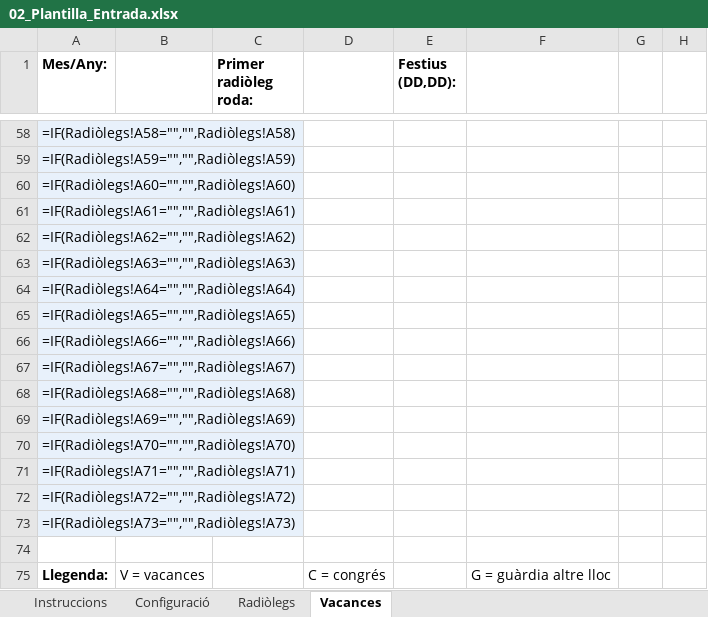
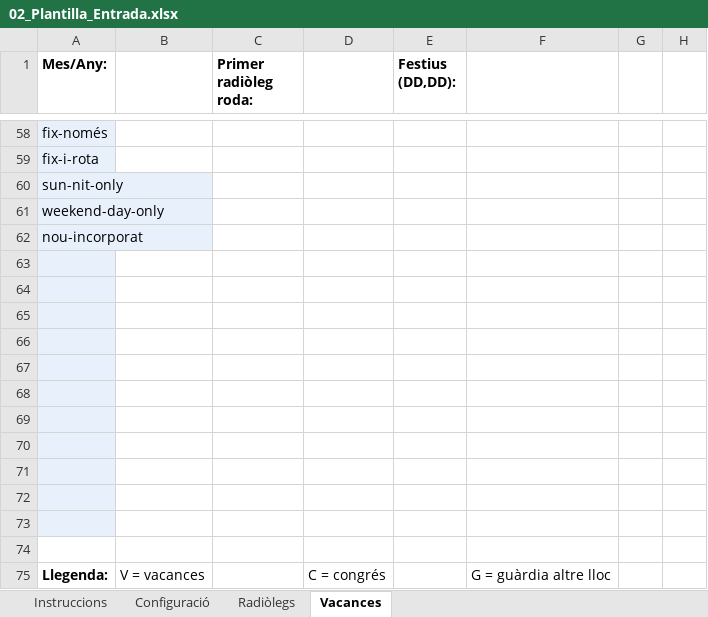
Before and after one commit to Tato14/planning-guardies-app, an Excel workbook: 02_Plantilla_Entrada.xlsx, sheet Vacances, drawn as a sheet; only a part is shown, gaps mark what is left out; values as stored, in another font and other column widths than the file's, no borders; formulas without a stored value are shown as written; the diff covers the shown part only; the diff names each change by its address in the sheet, - before the commit and + after, or states it on an @@ line.

```diff
--- a/02_Plantilla_Entrada.xlsx (sheet Vacances)
+++ b/02_Plantilla_Entrada.xlsx (sheet Vacances)
-A58 (Mes/Any:): =IF(Radiòlegs!A58="","",Radiòlegs!A58)
+A58 (Mes/Any:): fix-només
-A59 (Mes/Any:): =IF(Radiòlegs!A59="","",Radiòlegs!A59)
+A59 (Mes/Any:): fix-i-rota
-A60 (Mes/Any:): =IF(Radiòlegs!A60="","",Radiòlegs!A60)
+A60 (Mes/Any:): sun-nit-only
-A61 (Mes/Any:): =IF(Radiòlegs!A61="","",Radiòlegs!A61)
+A61 (Mes/Any:): weekend-day-only
-A62 (Mes/Any:): =IF(Radiòlegs!A62="","",Radiòlegs!A62)
+A62 (Mes/Any:): nou-incorporat
-A63 (Mes/Any:): =IF(Radiòlegs!A63="","",Radiòlegs!A63)
+A63 (Mes/Any:): (empty)
-A64 (Mes/Any:): =IF(Radiòlegs!A64="","",Radiòlegs!A64)
+A64 (Mes/Any:): (empty)
-A65 (Mes/Any:): =IF(Radiòlegs!A65="","",Radiòlegs!A65)
+A65 (Mes/Any:): (empty)
-A66 (Mes/Any:): =IF(Radiòlegs!A66="","",Radiòlegs!A66)
+A66 (Mes/Any:): (empty)
-A67 (Mes/Any:): =IF(Radiòlegs!A67="","",Radiòlegs!A67)
+A67 (Mes/Any:): (empty)
-A68 (Mes/Any:): =IF(Radiòlegs!A68="","",Radiòlegs!A68)
+A68 (Mes/Any:): (empty)
-A69 (Mes/Any:): =IF(Radiòlegs!A69="","",Radiòlegs!A69)
+A69 (Mes/Any:): (empty)
-A70 (Mes/Any:): =IF(Radiòlegs!A70="","",Radiòlegs!A70)
+A70 (Mes/Any:): (empty)
-A71 (Mes/Any:): =IF(Radiòlegs!A71="","",Radiòlegs!A71)
+A71 (Mes/Any:): (empty)
-A72 (Mes/Any:): =IF(Radiòlegs!A72="","",Radiòlegs!A72)
+A72 (Mes/Any:): (empty)
-A73 (Mes/Any:): =IF(Radiòlegs!A73="","",Radiòlegs!A73)
+A73 (Mes/Any:): (empty)
```
Also changed, not shown: 54 edited cells elsewhere in this sheet, 2 other files.
